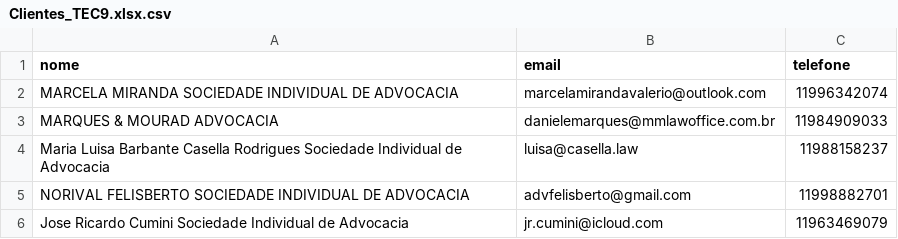
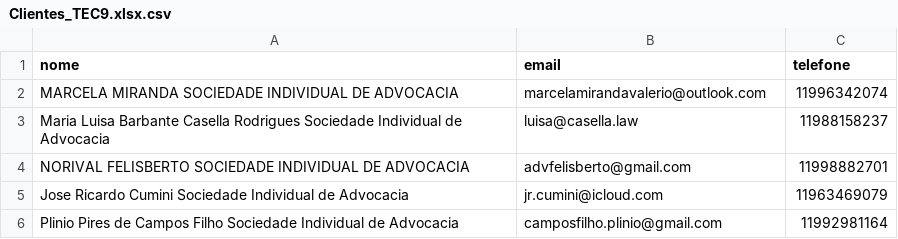
Before and after one commit to aquinoelaine918-tech/tec9-marketing-bot, a CSV file: Clientes_TEC9.xlsx.csv, drawn as a sheet; only a part is shown; the shorter side is filled out with more unchanged rows.

Commit message:
Update Clientes_TEC9.xlsx.csv

```diff
--- a/Clientes_TEC9.xlsx.csv
+++ b/Clientes_TEC9.xlsx.csv
@@ -2,3 +2,2 @@ nome,email,telefone
 MARCELA MIRANDA SOCIEDADE INDIVIDUAL DE ADVOCACIA,marcelamirandavalerio@outlook.com,11996342074
-MARQUES & MOURAD ADVOCACIA,danielemarques@mmlawoffice.com.br,11984909033
 Maria Luisa Barbante Casella Rodrigues Sociedade Individual de Advocacia,luisa@casella.law,11988158237
```
